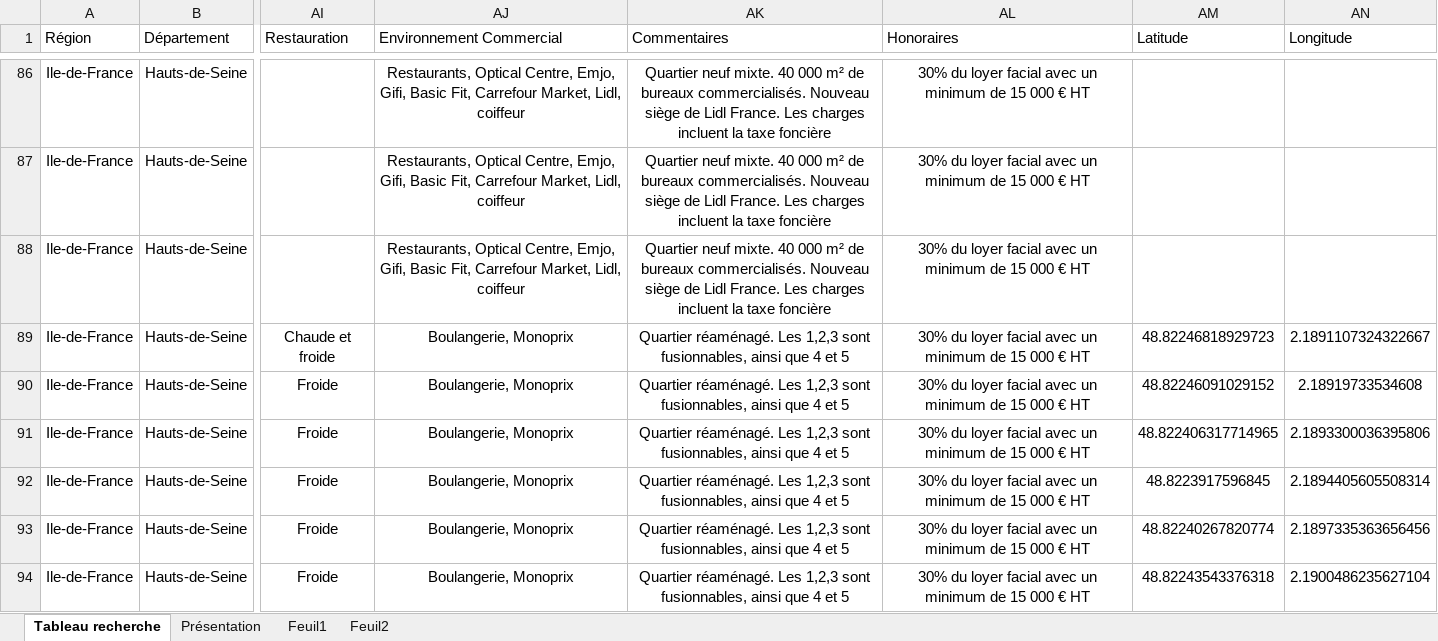
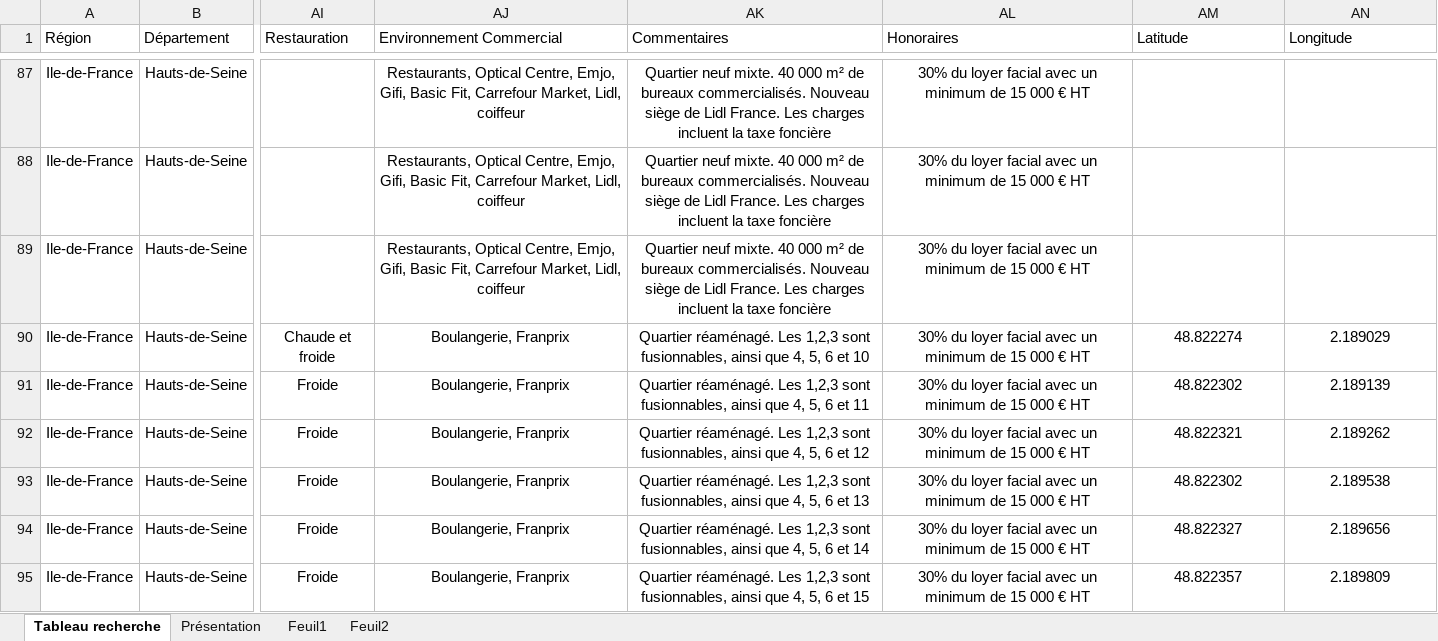
Before and after one commit to guillaume-smbg/SMBG-Carte-Interactive, an Excel workbook: Liste des lots.xlsx, sheet Tableau recherche, drawn as a sheet; only a part is shown, gaps mark what is left out; values as stored, in another font and other column widths than the file's, no borders; table styles not drawn; addresses are those after the commit; the diff covers the shown part only; the diff names each change by its address in the sheet, - before the commit and + after, or states it on an @@ line.

```diff
--- a/Liste des lots.xlsx (sheet Tableau recherche)
+++ b/Liste des lots.xlsx (sheet Tableau recherche)
-AJ90:AJ95 (Environnement Commercial): Boulangerie, Monoprix
+AJ90:AJ95 (Environnement Commercial): Boulangerie, Franprix
-AK90 (Commentaires): …ainsi que 4 et 5
+AK90 (Commentaires): …ainsi que 4, 5, 6 et 10
-AM90 (Latitude): 48.82246818929723
+AM90 (Latitude): 48.822274
-AN90 (Longitude): 2.1891107324322667
+AN90 (Longitude): 2.189029
-AK91 (Commentaires): …ainsi que 4 et 5
+AK91 (Commentaires): …ainsi que 4, 5, 6 et 11
-AM91 (Latitude): 48.82246091029152
+AM91 (Latitude): 48.822302
-AN91 (Longitude): 2.18919733534608
+AN91 (Longitude): 2.189139
-AK92 (Commentaires): …ainsi que 4 et 5
+AK92 (Commentaires): …ainsi que 4, 5, 6 et 12
-AM92 (Latitude): 48.822406317714965
+AM92 (Latitude): 48.822321
-AN92 (Longitude): 2.1893300036395806
+AN92 (Longitude): 2.189262
-AK93 (Commentaires): …ainsi que 4 et 5
+AK93 (Commentaires): …ainsi que 4, 5, 6 et 13
-AM93 (Latitude): 48.8223917596845
+AM93 (Latitude): 48.822302
-AN93 (Longitude): 2.1894405605508314
+AN93 (Longitude): 2.189538
-AK94 (Commentaires): …ainsi que 4 et 5
+AK94 (Commentaires): …ainsi que 4, 5, 6 et 14
-AM94 (Latitude): 48.82240267820774
+AM94 (Latitude): 48.822327
-AN94 (Longitude): 2.1897335363656456
+AN94 (Longitude): 2.189656
-AK95 (Commentaires): …ainsi que 4 et 5
+AK95 (Commentaires): …ainsi que 4, 5, 6 et 15
-AM95 (Latitude): 48.82243543376318
+AM95 (Latitude): 48.822357
-AN95 (Longitude): 2.1900486235627104
+AN95 (Longitude): 2.189809
```
Also changed, not shown: 2 added rows and 134 edited cells elsewhere in this sheet.
